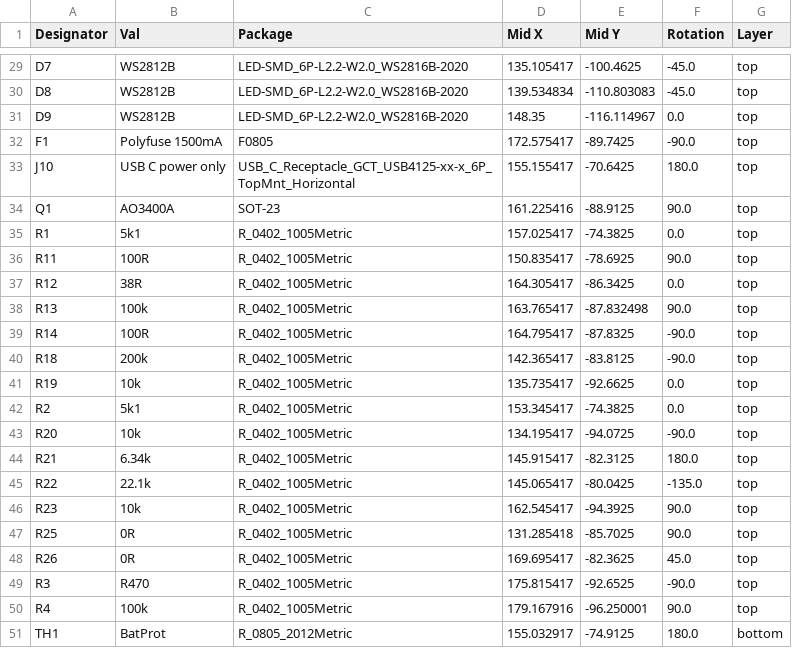
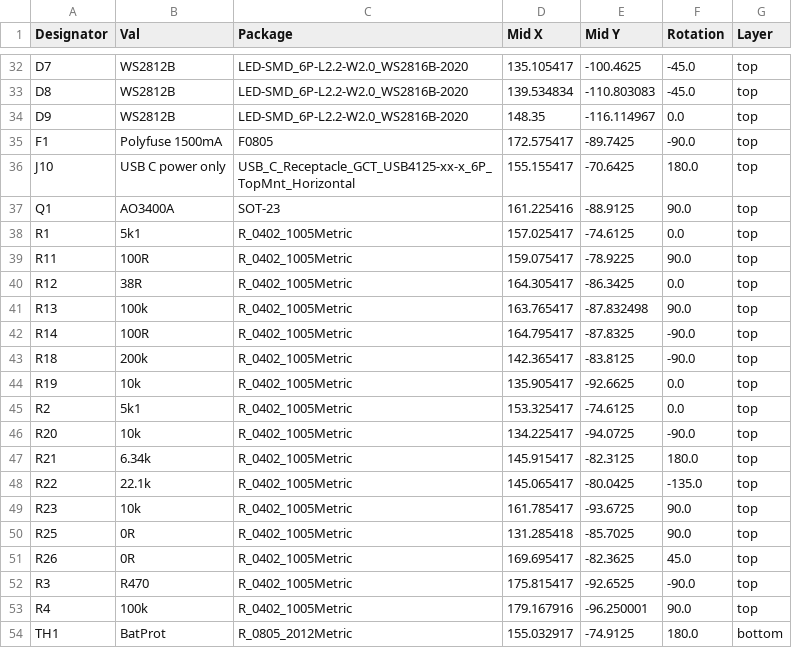
Before and after one commit to fg-uulm/beelights-hw, a CSV file: beelight-piggy-base/jlcpcb/production_files/CPL-beelight-piggy-base.csv, drawn as a sheet; only a part is shown, gaps mark what is left out; the diff covers the shown part only.

```diff
--- a/beelight-piggy-base/jlcpcb/production_files/CPL-beelight-piggy-base.csv
+++ b/beelight-piggy-base/jlcpcb/production_files/CPL-beelight-piggy-base.csv
@@ -34,4 +37,4 @@ J10,USB C power only,USB_C_Receptacle_GCT_USB4125-xx-x_6P_TopMnt_Horizontal,155.
 Q1,AO3400A,SOT-23,161.225416,-88.9125,90.0,top
-R1,5k1,R_0402_1005Metric,157.025417,-74.3825,0.0,top
-R11,100R,R_0402_1005Metric,150.835417,-78.6925,90.0,top
+R1,5k1,R_0402_1005Metric,157.025417,-74.6125,0.0,top
+R11,100R,R_0402_1005Metric,159.075417,-78.9225,90.0,top
 R12,38R,R_0402_1005Metric,164.305417,-86.3425,0.0,top
@@ -40,8 +43,8 @@ R14,100R,R_0402_1005Metric,164.795417,-87.8325,-90.0,top
 R18,200k,R_0402_1005Metric,142.365417,-83.8125,-90.0,top
-R19,10k,R_0402_1005Metric,135.735417,-92.6625,0.0,top
-R2,5k1,R_0402_1005Metric,153.345417,-74.3825,0.0,top
-R20,10k,R_0402_1005Metric,134.195417,-94.0725,-90.0,top
+R19,10k,R_0402_1005Metric,135.905417,-92.6625,0.0,top
+R2,5k1,R_0402_1005Metric,153.325417,-74.6125,0.0,top
+R20,10k,R_0402_1005Metric,134.225417,-94.0725,-90.0,top
 R21,6.34k,R_0402_1005Metric,145.915417,-82.3125,180.0,top
 R22,22.1k,R_0402_1005Metric,145.065417,-80.0425,-135.0,top
-R23,10k,R_0402_1005Metric,162.545417,-94.3925,90.0,top
+R23,10k,R_0402_1005Metric,161.785417,-93.6725,90.0,top
 R25,0R,R_0402_1005Metric,131.285418,-85.7025,90.0,top
```
Also changed, not shown: 3 added rows and 8 edited cells elsewhere in this file, beelight-piggy-base/jlcpcb/production_files/BOM-beelight-piggy-base.csv, 20 other files.
